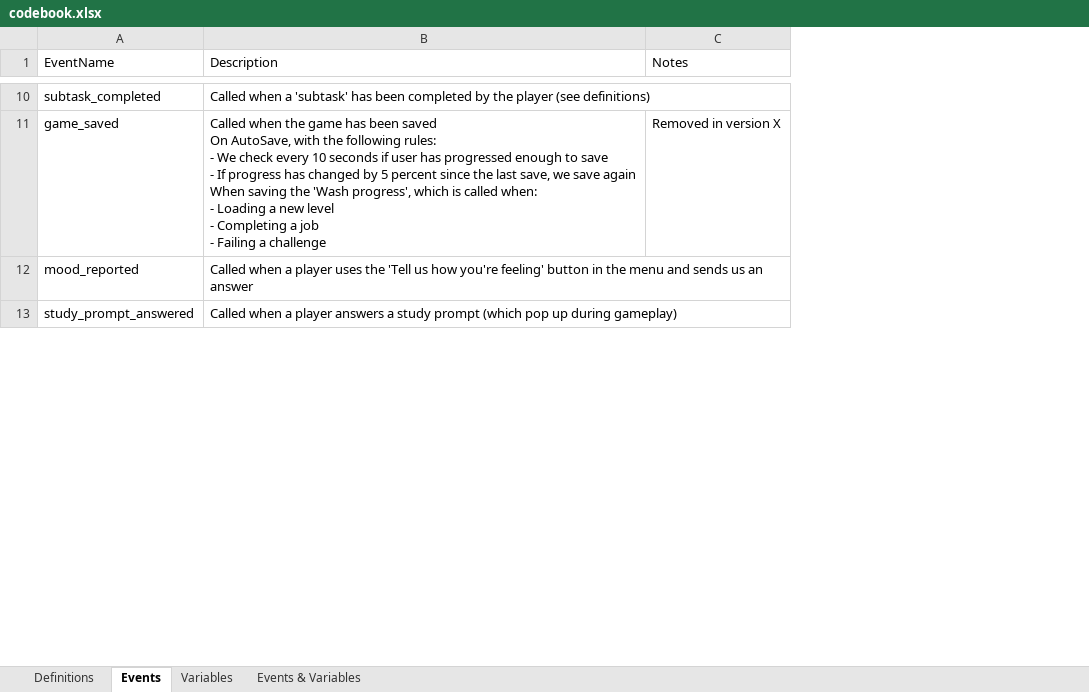
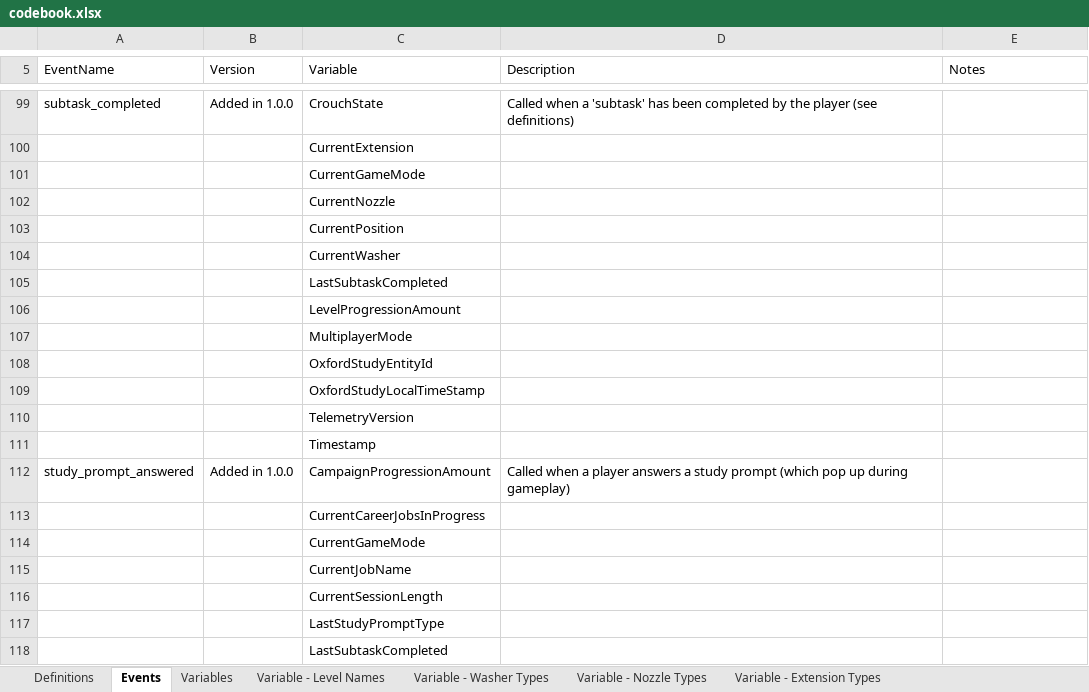
Before and after one commit to digital-wellbeing/pws-data, an Excel workbook: codebook.xlsx, sheet Events, drawn as a sheet; only a part is shown, gaps mark what is left out; values as stored, in another font and other column widths than the file's, no cell formats; charts and pictures and table styles not drawn; addresses are those after the commit; ↵ is a line break in a cell; the diff covers the shown part only; the diff names each change by its address in the sheet, - before the commit and + after, or states it on an @@ line.

```diff
--- a/codebook.xlsx (sheet Events)
+++ b/codebook.xlsx (sheet Events)
-sheet tab: Events & Variables
+sheet tab: Variable - Level Names
+sheet tab: Variable - Washer Types
+sheet tab: Variable - Nozzle Types
+sheet tab: Variable - Extension Types
+column B (Version), row 99: Added in 1.0.0; row 112: Added in 1.0.0
+column C (Variable), rows 99-101: CrouchState | CurrentExtension | CurrentGameMode; row 112: CampaignProgressionAmount
-A100 (EventName): game_saved
+A100 (EventName): (empty)
-D100 (Description): Called when the game has been saved ↵ On AutoSave, with the following rules: ↵ - We check every 10 seconds if user has progressed enough to save ↵ - If progress has changed by 5 percent since the last save, we save again ↵ When saving the 'Wash progress', which is called when: ↵ - Loading a new level ↵ - Completing a job ↵ - Failing a challenge
+D100 (Description): (empty)
-E100 (Notes): Removed in version X
+E100 (Notes): (empty)
-A101 (EventName): mood_reported
+A101 (EventName): (empty)
-D101 (Description): Called when a player uses the 'Tell us how you're feeling' button in the menu and sends us an answer
+D101 (Description): (empty)
+row 102:  |  | CurrentNozzle
+row 103:  |  | CurrentPosition
+row 104:  |  | CurrentWasher
+row 105:  |  | LastSubtaskCompleted
+row 106:  |  | LevelProgressionAmount
+row 107:  |  | MultiplayerMode
+row 108:  |  | OxfordStudyEntityId
+row 109:  |  | OxfordStudyLocalTimeStamp
+row 110:  |  | TelemetryVersion
+row 111:  |  | Timestamp
+row 113:  |  | CurrentCareerJobsInProgress
+row 114:  |  | CurrentGameMode
+row 115:  |  | CurrentJobName
+row 116:  |  | CurrentSessionLength
+row 117:  |  | LastStudyPromptType
+row 118:  |  | LastSubtaskCompleted
```
Also changed, not shown: 209 added rows and 5 edited cells elsewhere in this sheet, sheet Variables, sheet Definitions, cell formats, charts or pictures.
